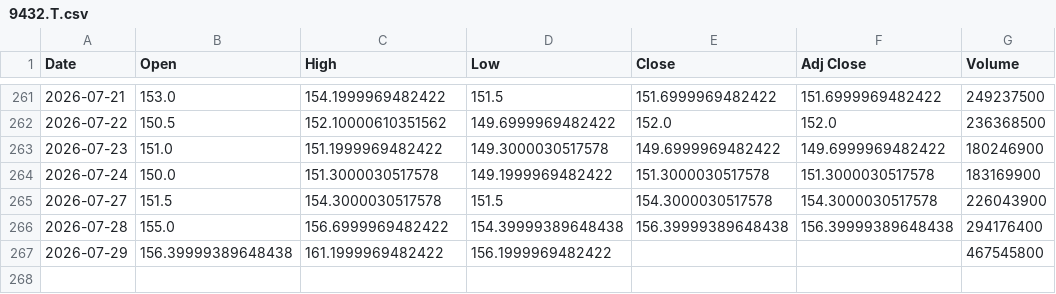
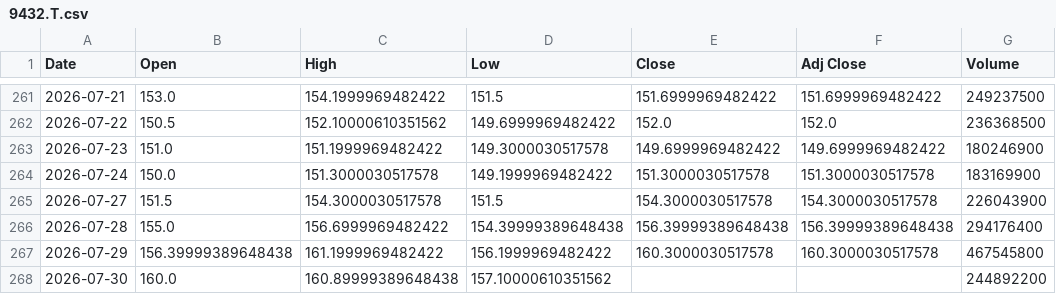
Before and after one commit to SeedFlora/idx-daily-data, a CSV file: data/9432.T.csv, drawn as a sheet; only a part is shown, gaps mark what is left out.

Commit message:
data(Japan): 2026-07-30

```diff
--- a/data/9432.T.csv
+++ b/data/9432.T.csv
@@ -266,2 +266,3 @@ Date,Open,High,Low,Close,Adj Close,Volume
 2026-07-28,155.0,156.6999969482422,154.39999389648438,156.39999389648438,156.39999389648438,294176400
-2026-07-29,156.39999389648438,161.1999969482422,156.1999969482422,,,467545800
+2026-07-29,156.39999389648438,161.1999969482422,156.1999969482422,160.3000030517578,160.3000030517578,467545800
+2026-07-30,160.0,160.89999389648438,157.10000610351562,,,244892200
```
Also changed, not shown: data/6758.T.csv, data/7203.T.csv, 4 other files.
